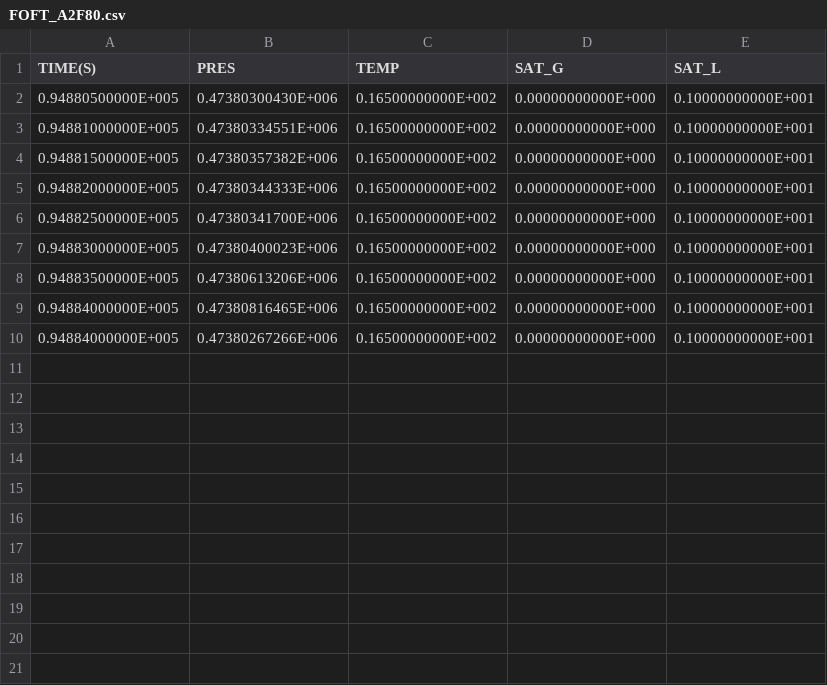
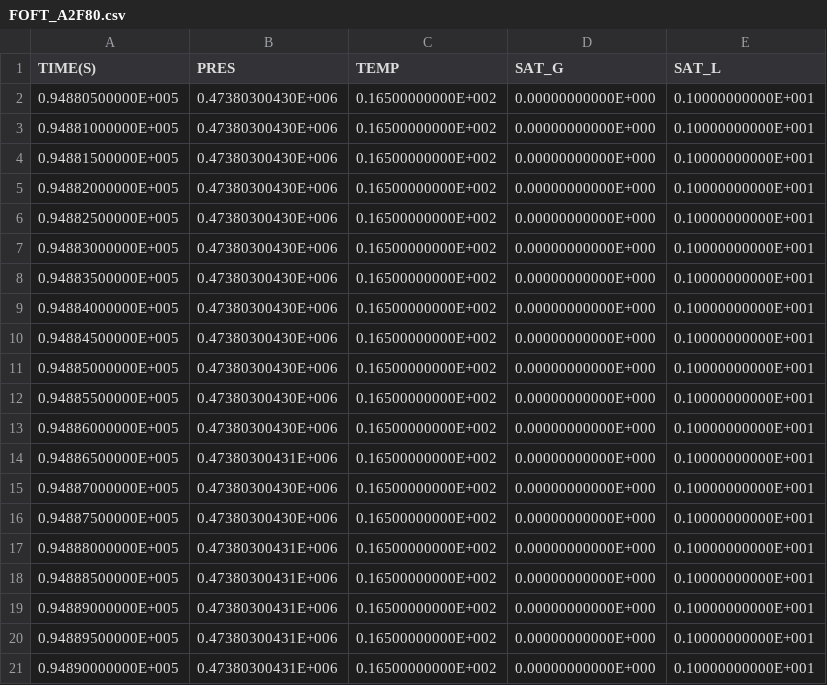
Before and after one commit to kiyoomogi/FS-C, a CSV file: coarse_model/coupled_model/3_THM/FOFT_A2F80.csv, drawn as a sheet; only a part is shown; the diff covers the shown part only.

```diff
--- a/coarse_model/coupled_model/3_THM/FOFT_A2F80.csv
+++ b/coarse_model/coupled_model/3_THM/FOFT_A2F80.csv
@@ -2,9 +2,20 @@
   0.94880500000E+005,  0.47380300430E+006,  0.16500000000E+002,  0.00000000000E+000,  0.10000000000E+001
-  0.94881000000E+005,  0.47380334551E+006,  0.16500000000E+002,  0.00000000000E+000,  0.10000000000E+001
-  0.94881500000E+005,  0.47380357382E+006,  0.16500000000E+002,  0.00000000000E+000,  0.10000000000E+001
-  0.94882000000E+005,  0.47380344333E+006,  0.16500000000E+002,  0.00000000000E+000,  0.10000000000E+001
-  0.94882500000E+005,  0.47380341700E+006,  0.16500000000E+002,  0.00000000000E+000,  0.10000000000E+001
-  0.94883000000E+005,  0.47380400023E+006,  0.16500000000E+002,  0.00000000000E+000,  0.10000000000E+001
-  0.94883500000E+005,  0.47380613206E+006,  0.16500000000E+002,  0.00000000000E+000,  0.10000000000E+001
-  0.94884000000E+005,  0.47380816465E+006,  0.16500000000E+002,  0.00000000000E+000,  0.10000000000E+001
-  0.94884000000E+005,  0.47380267266E+006,  0.16500000000E+002,  0.00000000000E+000,  0.10000000000E+001
+  0.94881000000E+005,  0.47380300430E+006,  0.16500000000E+002,  0.00000000000E+000,  0.10000000000E+001
+  0.94881500000E+005,  0.47380300430E+006,  0.16500000000E+002,  0.00000000000E+000,  0.10000000000E+001
+  0.94882000000E+005,  0.47380300430E+006,  0.16500000000E+002,  0.00000000000E+000,  0.10000000000E+001
+  0.94882500000E+005,  0.47380300430E+006,  0.16500000000E+002,  0.00000000000E+000,  0.10000000000E+001
+  0.94883000000E+005,  0.47380300430E+006,  0.16500000000E+002,  0.00000000000E+000,  0.10000000000E+001
+  0.94883500000E+005,  0.47380300430E+006,  0.16500000000E+002,  0.00000000000E+000,  0.10000000000E+001
+  0.94884000000E+005,  0.47380300430E+006,  0.16500000000E+002,  0.00000000000E+000,  0.10000000000E+001
+  0.94884500000E+005,  0.47380300430E+006,  0.16500000000E+002,  0.00000000000E+000,  0.10000000000E+001
+  0.94885000000E+005,  0.47380300430E+006,  0.16500000000E+002,  0.00000000000E+000,  0.10000000000E+001
+  0.94885500000E+005,  0.47380300430E+006,  0.16500000000E+002,  0.00000000000E+000,  0.10000000000E+001
+  0.94886000000E+005,  0.47380300430E+006,  0.16500000000E+002,  0.00000000000E+000,  0.10000000000E+001
+  0.94886500000E+005,  0.47380300431E+006,  0.16500000000E+002,  0.00000000000E+000,  0.10000000000E+001
+  0.94887000000E+005,  0.47380300430E+006,  0.16500000000E+002,  0.00000000000E+000,  0.10000000000E+001
+  0.94887500000E+005,  0.47380300430E+006,  0.16500000000E+002,  0.00000000000E+000,  0.10000000000E+001
+  0.94888000000E+005,  0.47380300431E+006,  0.16500000000E+002,  0.00000000000E+000,  0.10000000000E+001
+  0.94888500000E+005,  0.47380300431E+006,  0.16500000000E+002,  0.00000000000E+000,  0.10000000000E+001
+  0.94889000000E+005,  0.47380300431E+006,  0.16500000000E+002,  0.00000000000E+000,  0.10000000000E+001
+  0.94889500000E+005,  0.47380300431E+006,  0.16500000000E+002,  0.00000000000E+000,  0.10000000000E+001
+  0.94890000000E+005,  0.47380300431E+006,  0.16500000000E+002,  0.00000000000E+000,  0.10000000000E+001
```
Also changed, not shown: 19 added rows elsewhere in this file, coarse_model/coupled_model/3_THM/FOFT_A2A70.csv, coarse_model/coupled_model/3_THM/FOFT_A2B15.csv, 10 other files.
